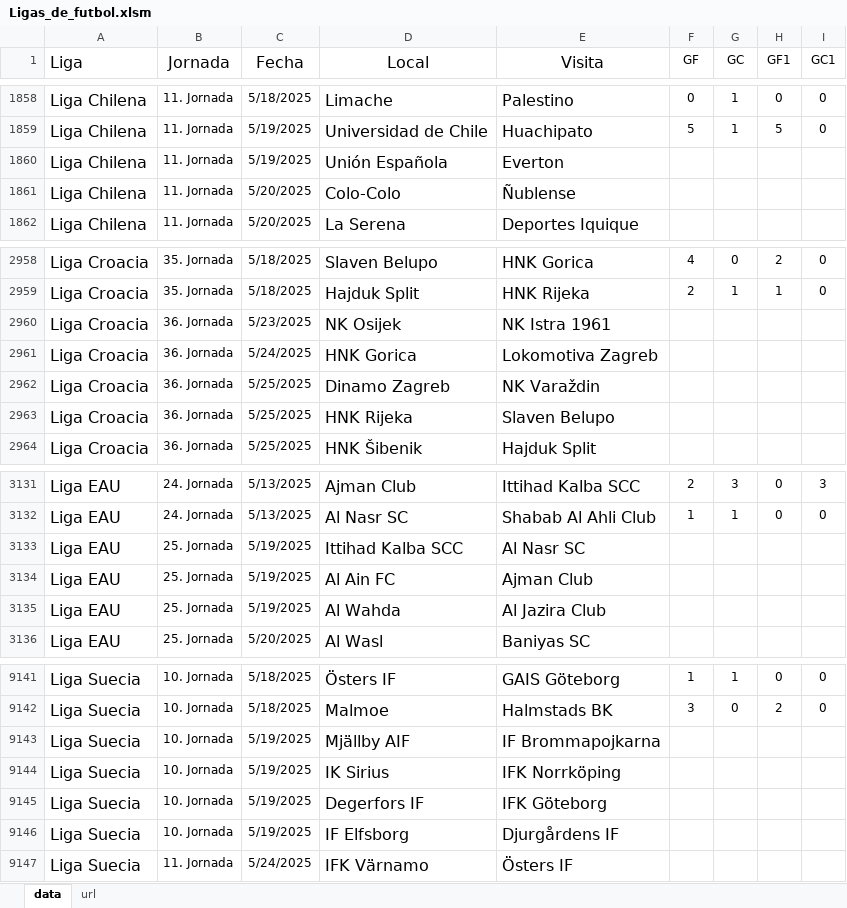
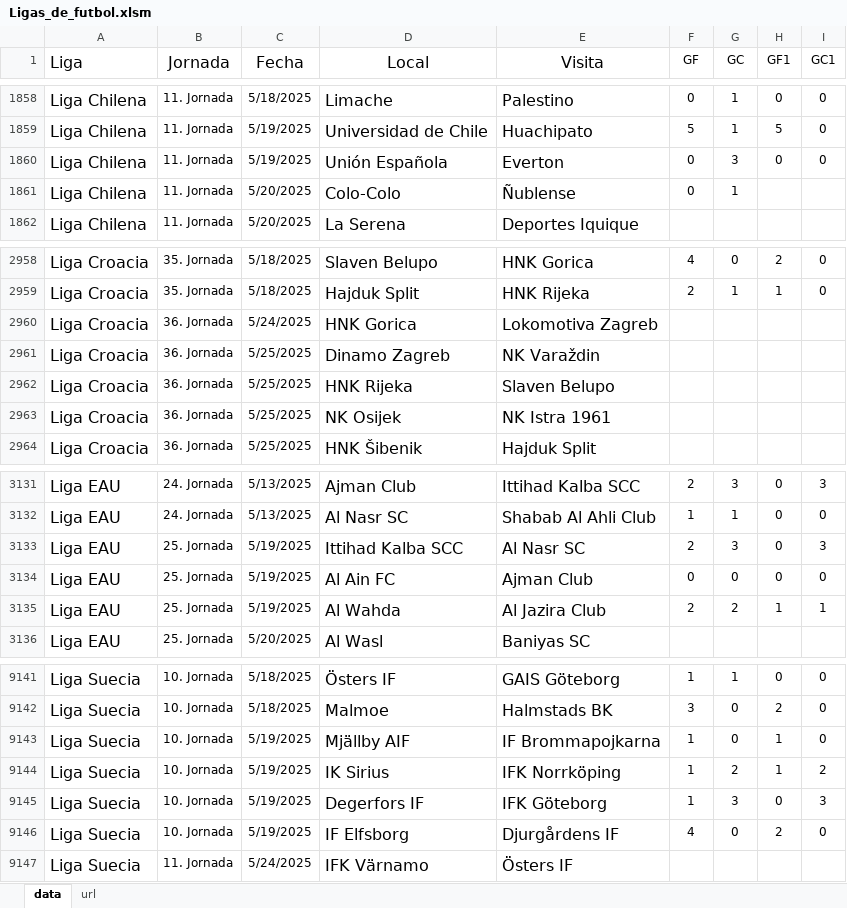
Before and after one commit to SistGoyPeru/Analisis_Ligas_Deportivas, an Excel workbook: Ligas_de_futbol.xlsm, sheet data, drawn as a sheet; only a part is shown, gaps mark what is left out; values as stored, in another font and other column widths than the file's, no borders; table styles not drawn; removed rows and columns are numbered as before the commit, all else as after; the diff covers the shown part only; the diff names each change by its address in the sheet, - before the commit and + after, or states it on an @@ line.

Commit message:
liga actu

```diff
--- a/Ligas_de_futbol.xlsm (sheet data)
+++ b/Ligas_de_futbol.xlsm (sheet data)
-F1860:F1861 (GF): (empty)
+F1860:F1861 (GF): 0
-G1860 (GC): (empty)
+G1860 (GC): 3
-H1860 (GF1): (empty)
+H1860 (GF1): 0
-I1860 (GC1): (empty)
+I1860 (GC1): 0
-G1861 (GC): (empty)
+G1861 (GC): 1
-row 2960: Liga Croacia | 36. Jornada | 5/23/2025 | NK Osijek | NK Istra 1961
+row 2963: Liga Croacia | 36. Jornada | 5/25/2025 | NK Osijek | NK Istra 1961
-F3133 (GF): (empty)
+F3133 (GF): 2
-G3133 (GC): (empty)
+G3133 (GC): 3
-H3133:H3134 (GF1): (empty)
+H3133:H3134 (GF1): 0
-I3133 (GC1): (empty)
+I3133 (GC1): 3
-F3134 (GF): (empty)
+F3134 (GF): 0
-G3134 (GC): (empty)
+G3134 (GC): 0
-I3134 (GC1): (empty)
+I3134 (GC1): 0
-F3135 (GF): (empty)
+F3135 (GF): 2
-G3135 (GC): (empty)
+G3135 (GC): 2
-H3135 (GF1): (empty)
+H3135 (GF1): 1
-I3135 (GC1): (empty)
+I3135 (GC1): 1
-F9143:F9145 (GF): (empty)
+F9143:F9145 (GF): 1
-G9143 (GC): (empty)
+G9143 (GC): 0
-H9143:H9144 (GF1): (empty)
+H9143:H9144 (GF1): 1
-I9143 (GC1): (empty)
+I9143 (GC1): 0
-G9144 (GC): (empty)
+G9144 (GC): 2
-I9144 (GC1): (empty)
+I9144 (GC1): 2
-G9145 (GC): (empty)
+G9145 (GC): 3
-H9145 (GF1): (empty)
+H9145 (GF1): 0
-I9145 (GC1): (empty)
+I9145 (GC1): 3
-F9146 (GF): (empty)
+F9146 (GF): 4
-G9146 (GC): (empty)
+G9146 (GC): 0
-H9146 (GF1): (empty)
+H9146 (GF1): 2
-I9146 (GC1): (empty)
+I9146 (GC1): 0
```
Also changed, not shown: 6 added rows, 6 removed rows, 3 moved rows and 47 edited cells elsewhere in this sheet, 3 other files.
